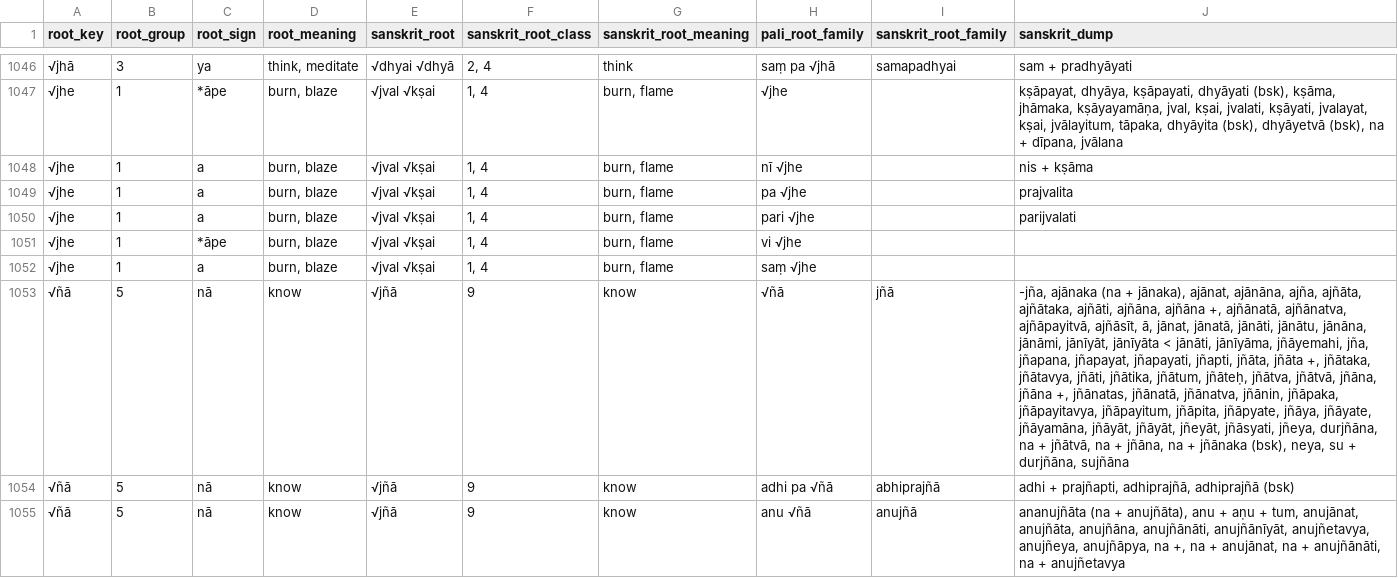
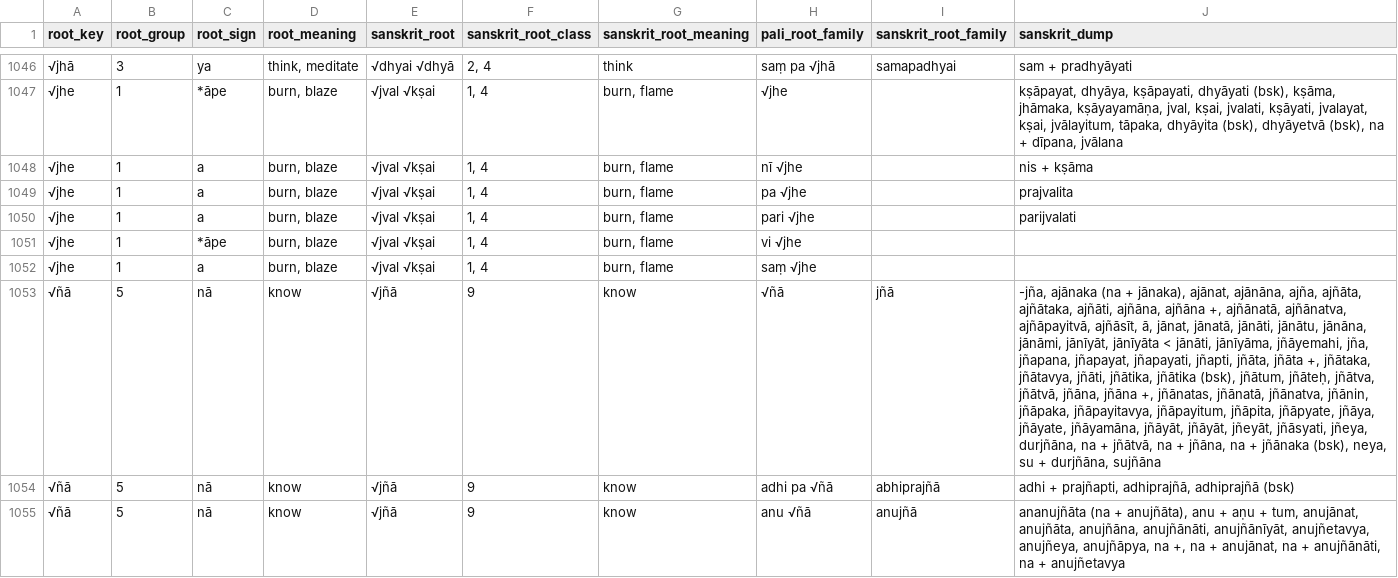
Before and after one commit to digitalpalidictionary/dpd-db, a TSV file: db/sanskrit/root_families_sanskrit.tsv, drawn as a sheet; only a part is shown, gaps mark what is left out; the diff names each change by its address in the sheet, - before the commit and + after, or states it on an @@ line.

```diff
--- a/db/sanskrit/root_families_sanskrit.tsv
+++ b/db/sanskrit/root_families_sanskrit.tsv
-J1053 (sanskrit_dump): …jñāti, jñātika, jñātum, jñāteḥ,…
+J1053 (sanskrit_dump): …jñāti, jñātika, jñātika (bsk), jñātum, jñāteḥ,…
```
Also changed, not shown: db_tests/db_tests_columns.tsv, 1 other file.
